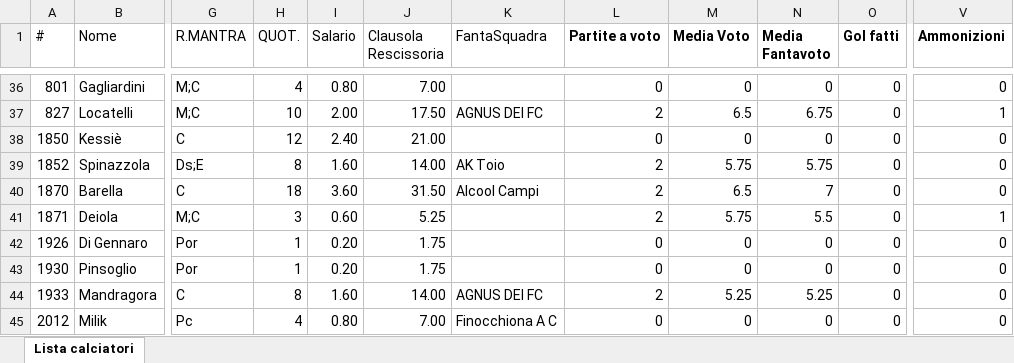
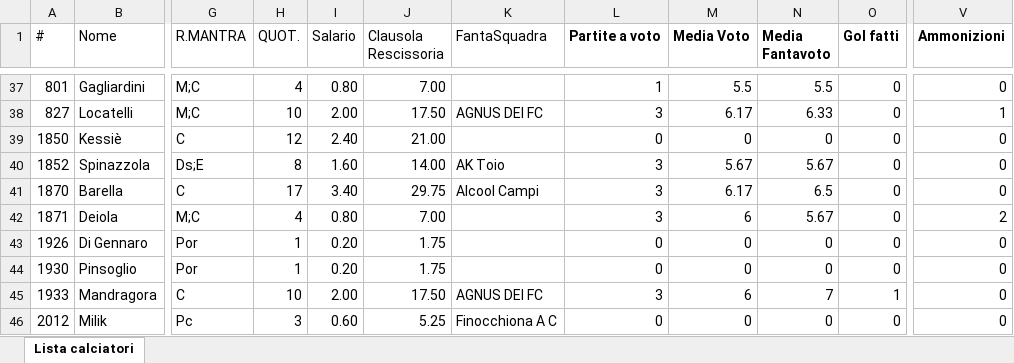
Before and after one commit to ChickenRusping/SitoFantaManageriale, an Excel workbook: Database Fanta.xlsx, sheet Lista calciatori, drawn as a sheet; only a part is shown, gaps mark what is left out; values as stored, in another font and other column widths than the file's, no borders; addresses are those after the commit; the diff covers the shown part only; the diff names each change by its address in the sheet, - before the commit and + after, or states it on an @@ line.

Commit message:
Update Database Fanta.xlsx

```diff
--- a/Database Fanta.xlsx (sheet Lista calciatori)
+++ b/Database Fanta.xlsx (sheet Lista calciatori)
-L37 (Partite a voto): 0
+L37 (Partite a voto): 1
-M37 (Media Voto): 0
+M37 (Media Voto): 5.5
-N37 (Media Fantavoto): 0
+N37 (Media Fantavoto): 5.5
-L38 (Partite a voto): 2
+L38 (Partite a voto): 3
-M38 (Media Voto): 6.5
+M38 (Media Voto): 6.17
-N38 (Media Fantavoto): 6.75
+N38 (Media Fantavoto): 6.33
-L40:L42 (Partite a voto): 2
+L40:L42 (Partite a voto): 3
-M40 (Media Voto): 5.75
+M40 (Media Voto): 5.67
-N40 (Media Fantavoto): 5.75
+N40 (Media Fantavoto): 5.67
-H41 (QUOT.): 18
+H41 (QUOT.): 17
-I41 (Salario): 3.60
+I41 (Salario): 3.40
-J41 (Clausola Rescissoria): 31.50
+J41 (Clausola Rescissoria): 29.75
-M41 (Media Voto): 6.5
+M41 (Media Voto): 6.17
-N41 (Media Fantavoto): 7
+N41 (Media Fantavoto): 6.5
-H42 (QUOT.): 3
+H42 (QUOT.): 4
-I42 (Salario): 0.60
+I42 (Salario): 0.80
-J42 (Clausola Rescissoria): 5.25
+J42 (Clausola Rescissoria): 7.00
-M42 (Media Voto): 5.75
+M42 (Media Voto): 6
-N42 (Media Fantavoto): 5.5
+N42 (Media Fantavoto): 5.67
-V42 (Ammonizioni): 1
+V42 (Ammonizioni): 2
-H45 (QUOT.): 8
+H45 (QUOT.): 10
-I45 (Salario): 1.60
+I45 (Salario): 2.00
-J45 (Clausola Rescissoria): 14.00
+J45 (Clausola Rescissoria): 17.50
-L45 (Partite a voto): 2
+L45 (Partite a voto): 3
-M45 (Media Voto): 5.25
+M45 (Media Voto): 6
-N45 (Media Fantavoto): 5.25
+N45 (Media Fantavoto): 7
-O45 (Gol fatti): 0
+O45 (Gol fatti): 1
-H46 (QUOT.): 4
+H46 (QUOT.): 3
-I46 (Salario): 0.80
+I46 (Salario): 0.60
-J46 (Clausola Rescissoria): 7.00
+J46 (Clausola Rescissoria): 5.25
```
Also changed, not shown: 6 added rows and 1466 edited cells elsewhere in this sheet, formulas that keep their value.
